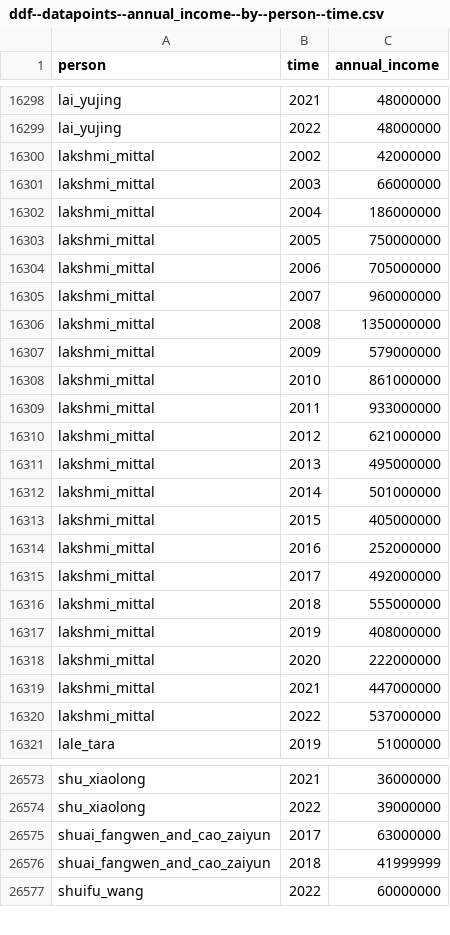
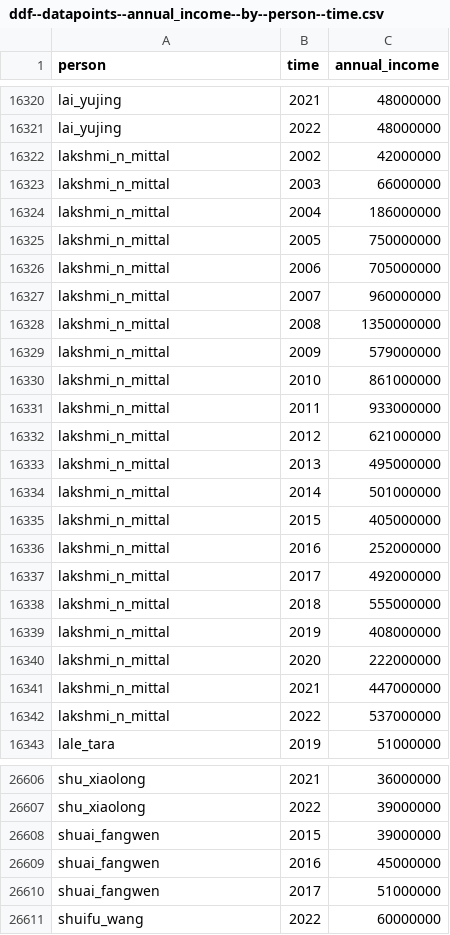
Before and after one commit to open-numbers/ddf--gapminder--billionaires, a CSV file: ddf--datapoints--annual_income--by--person--time.csv, drawn as a sheet; only a part is shown, gaps mark what is left out; the diff covers the shown part only.

```diff
--- a/ddf--datapoints--annual_income--by--person--time.csv
+++ b/ddf--datapoints--annual_income--by--person--time.csv
@@ -16299,23 +16321,23 @@ lai_yujing,2021,48000000
 lai_yujing,2022,48000000
-lakshmi_mittal,2002,42000000
-lakshmi_mittal,2003,66000000
-lakshmi_mittal,2004,186000000
-lakshmi_mittal,2005,750000000
-lakshmi_mittal,2006,705000000
-lakshmi_mittal,2007,960000000
-lakshmi_mittal,2008,1350000000
-lakshmi_mittal,2009,579000000
-lakshmi_mittal,2010,861000000
-lakshmi_mittal,2011,933000000
-lakshmi_mittal,2012,621000000
-lakshmi_mittal,2013,495000000
-lakshmi_mittal,2014,501000000
-lakshmi_mittal,2015,405000000
-lakshmi_mittal,2016,252000000
-lakshmi_mittal,2017,492000000
-lakshmi_mittal,2018,555000000
-lakshmi_mittal,2019,408000000
-lakshmi_mittal,2020,222000000
-lakshmi_mittal,2021,447000000
-lakshmi_mittal,2022,537000000
+lakshmi_n_mittal,2002,42000000
+lakshmi_n_mittal,2003,66000000
+lakshmi_n_mittal,2004,186000000
+lakshmi_n_mittal,2005,750000000
+lakshmi_n_mittal,2006,705000000
+lakshmi_n_mittal,2007,960000000
+lakshmi_n_mittal,2008,1350000000
+lakshmi_n_mittal,2009,579000000
+lakshmi_n_mittal,2010,861000000
+lakshmi_n_mittal,2011,933000000
+lakshmi_n_mittal,2012,621000000
+lakshmi_n_mittal,2013,495000000
+lakshmi_n_mittal,2014,501000000
+lakshmi_n_mittal,2015,405000000
+lakshmi_n_mittal,2016,252000000
+lakshmi_n_mittal,2017,492000000
+lakshmi_n_mittal,2018,555000000
+lakshmi_n_mittal,2019,408000000
+lakshmi_n_mittal,2020,222000000
+lakshmi_n_mittal,2021,447000000
+lakshmi_n_mittal,2022,537000000
 lale_tara,2019,51000000
@@ -26574,4 +26607,5 @@ shu_xiaolong,2021,36000000
 shu_xiaolong,2022,39000000
-shuai_fangwen_and_cao_zaiyun,2017,63000000
-shuai_fangwen_and_cao_zaiyun,2018,41999999
+shuai_fangwen,2015,39000000
+shuai_fangwen,2016,45000000
+shuai_fangwen,2017,51000000
 shuifu_wang,2022,60000000
```
Also changed, not shown: 44 added rows, 5 removed rows and 14 edited cells elsewhere in this file, ddf--datapoints--daily_income--by--person--time.csv, 3 other files.
